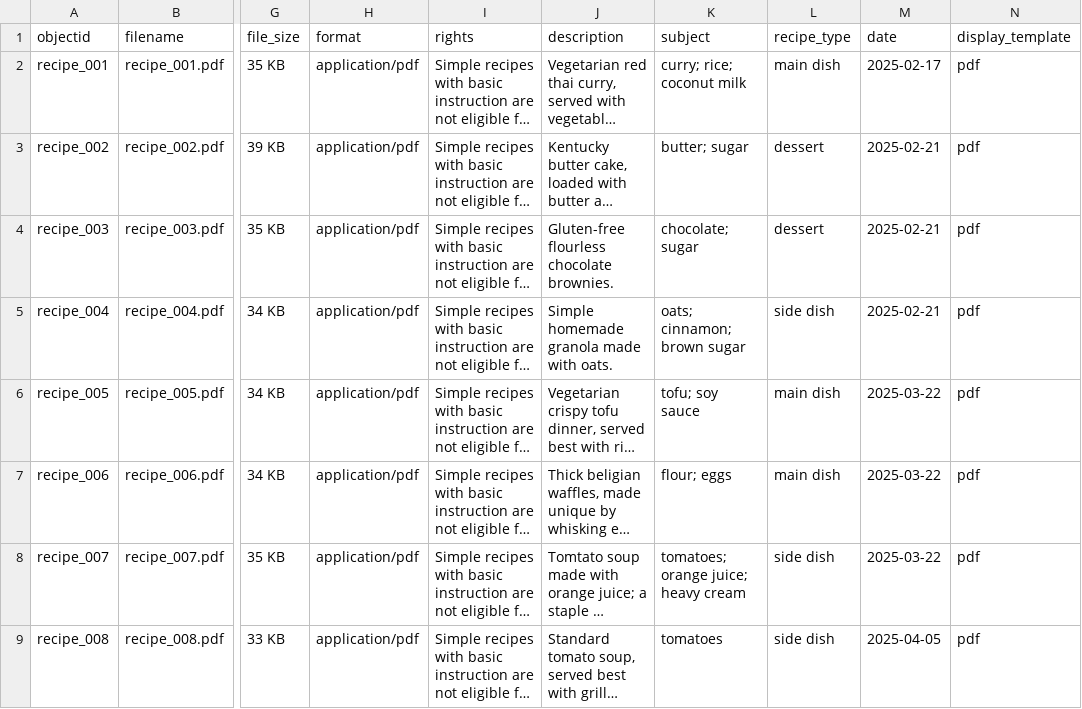
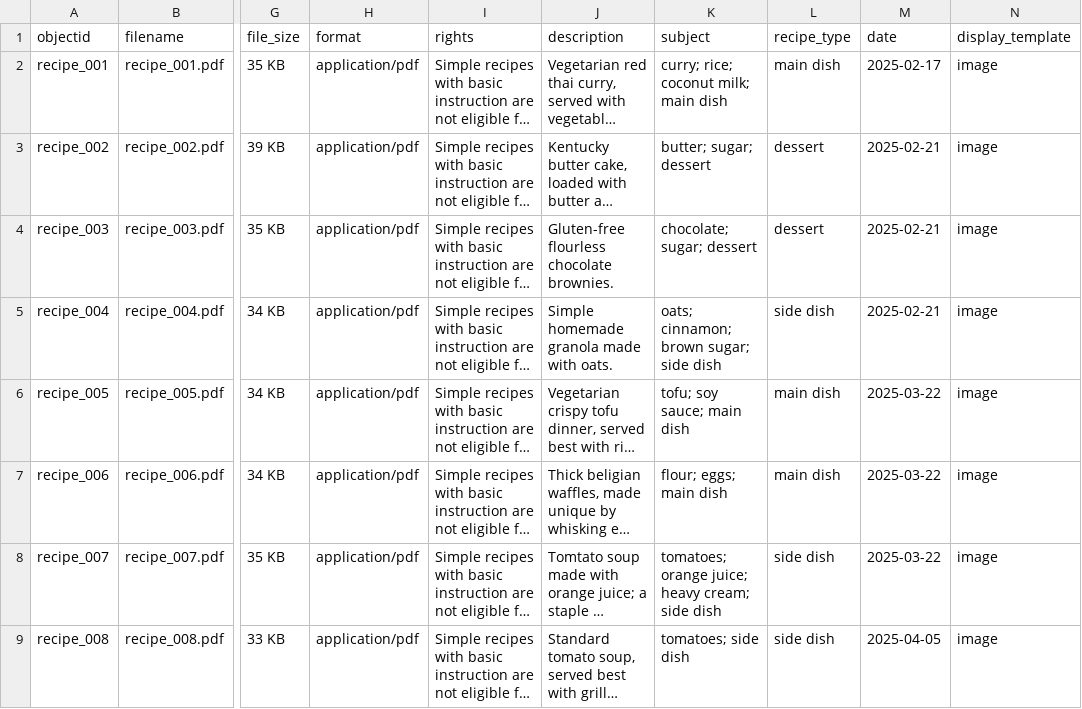
Before and after one commit to josietaylorr/josie-family-recipes, a CSV file: _data/josiefamilyrecipes.csv, drawn as a sheet; only a part is shown, gaps mark what is left out; long unchanged cells end in …; the diff covers the shown part only; the diff names each change by its address in the sheet, - before the commit and + after, or states it on an @@ line.

Commit message:
Add files via upload

```diff
--- a/_data/josiefamilyrecipes.csv
+++ b/_data/josiefamilyrecipes.csv
-K2 (subject): curry; rice; coconut milk
+K2 (subject): curry; rice; coconut milk; main dish
-N2:N9 (display_template): pdf
+N2:N9 (display_template): image
-K3 (subject): butter; sugar
+K3 (subject): butter; sugar; dessert
-K4 (subject): chocolate; sugar
+K4 (subject): chocolate; sugar; dessert
-K5 (subject): oats; cinnamon; brown sugar
+K5 (subject): oats; cinnamon; brown sugar; side dish
-K6 (subject): tofu; soy sauce
+K6 (subject): tofu; soy sauce; main dish
-K7 (subject): flour; eggs
+K7 (subject): flour; eggs; main dish
-K8 (subject): tomatoes; orange juice; heavy cream
+K8 (subject): tomatoes; orange juice; heavy cream; side dish
-K9 (subject): tomatoes
+K9 (subject): tomatoes; side dish
```
Also changed, not shown: 15 edited cells elsewhere in this file.
